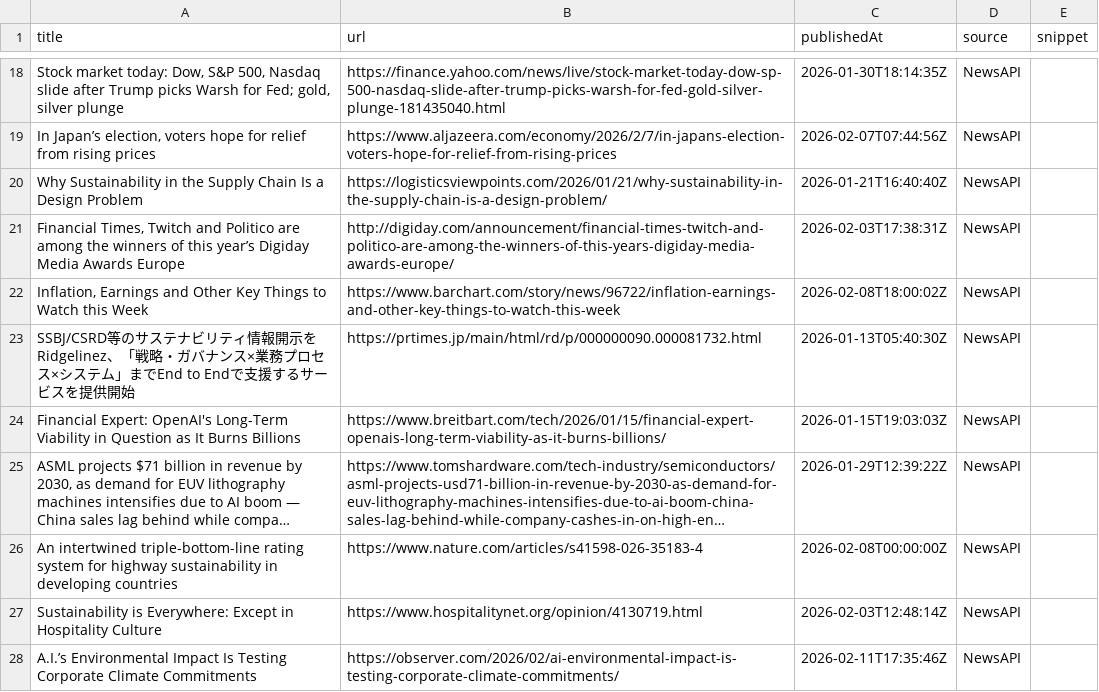
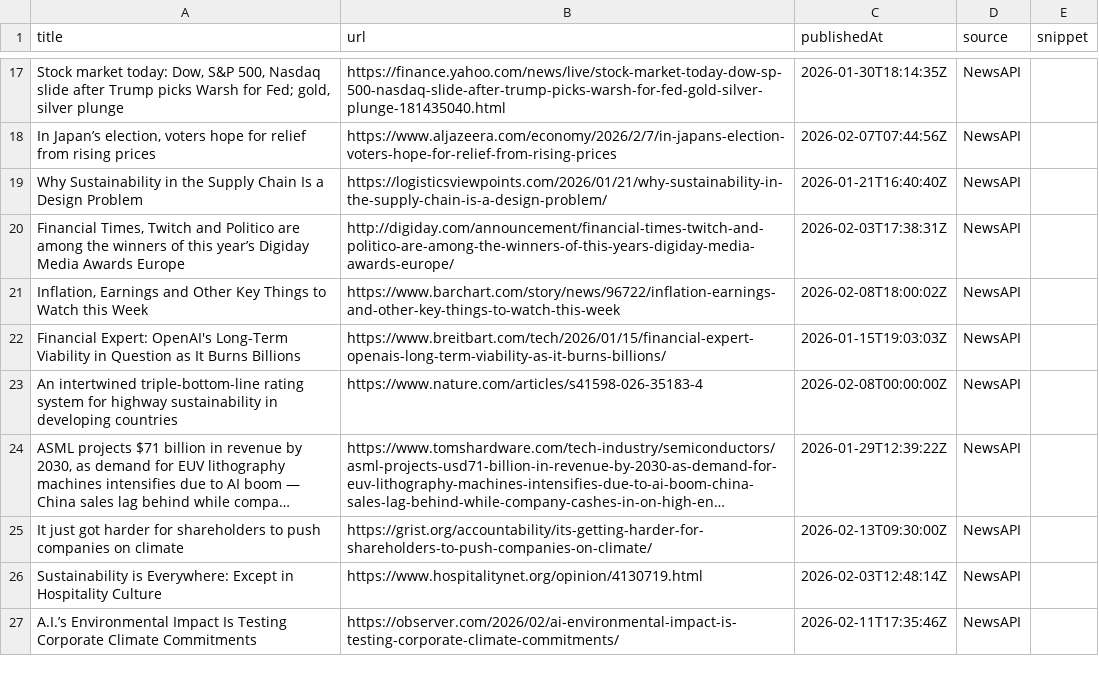
Before and after one commit to media-stack/gb2b-lead-finder, a CSV file: gb2b_leads.csv, drawn as a sheet; only a part is shown, gaps mark what is left out; long unchanged cells end in …; removed rows and columns are numbered as before the commit, all else as after; the diff covers the shown part only; the diff names each change by its address in the sheet, - before the commit and + after, or states it on an @@ line.

```diff
--- a/gb2b_leads.csv
+++ b/gb2b_leads.csv
-row 23: SSBJ/CSRD等のサステナビリティ情報開示を Ridgelinez、「戦略・ガバナンス×業務プロセス×システム」までEnd to Endで支援するサービスを提供開始 | https://prtimes.jp/main/html/rd/p/000000090.000081732.html | 2026-01-13T05:40:30Z | NewsAPI
@@ row 26 moved to row 23: An intertwined triple-bottom-line rating… @@
+row 25: It just got harder for shareholders to push companies on climate | https://grist.org/accountability/its-getting-harder-for-shareholders-to-push-companies-on-climate/ | 2026-02-13T09:30:00Z | NewsAPI
```
Also changed, not shown: 6 added rows, 6 removed rows, 7 moved rows and 11 edited cells elsewhere in this file.
